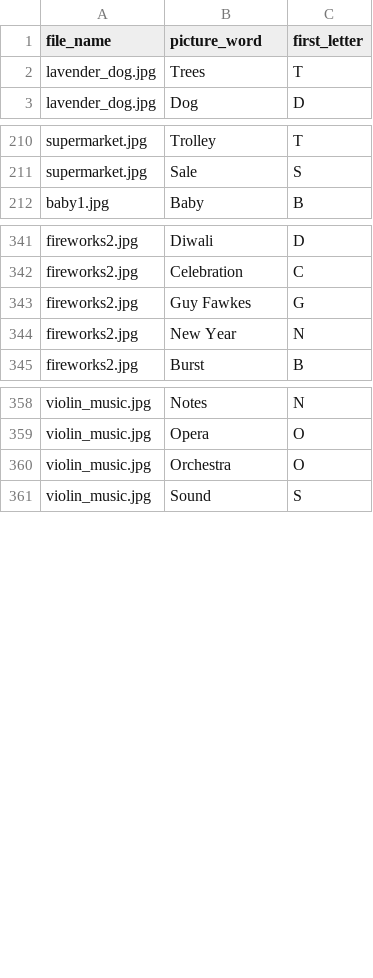
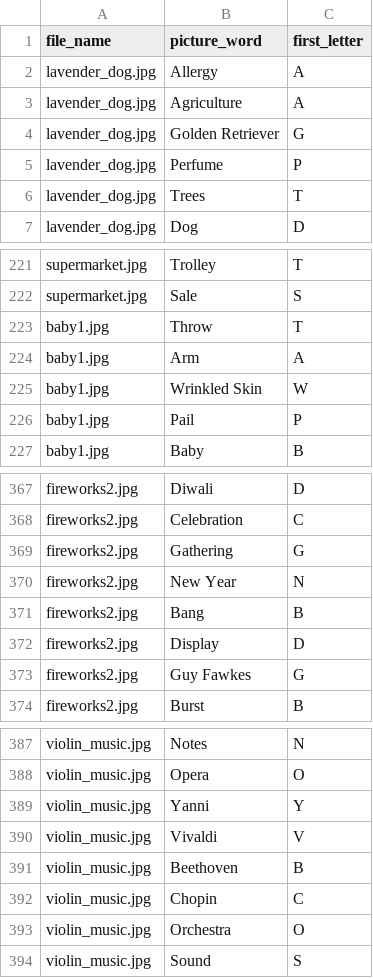
Before and after one commit to ClozerUK/PixelFiles, a CSV file: vocabulary.csv, drawn as a sheet; only a part is shown, gaps mark what is left out; the diff covers the shown part only.

```diff
--- a/vocabulary.csv
+++ b/vocabulary.csv
@@ -1,2 +1,6 @@
 file_name,picture_word,first_letter
+lavender_dog.jpg,Allergy,A
+lavender_dog.jpg,Agriculture,A
+lavender_dog.jpg,Golden Retriever,G
+lavender_dog.jpg,Perfume,P
 lavender_dog.jpg,Trees,T
@@ -211,2 +222,6 @@ supermarket.jpg,Trolley,T
 supermarket.jpg,Sale,S
+baby1.jpg,Throw,T
+baby1.jpg,Arm,A
+baby1.jpg,Wrinkled Skin,W
+baby1.jpg,Pail,P
 baby1.jpg,Baby,B
@@ -342,4 +368,7 @@ fireworks2.jpg,Diwali,D
 fireworks2.jpg,Celebration,C
+fireworks2.jpg,Gathering,G
+fireworks2.jpg,New Year,N
+fireworks2.jpg,Bang,B
+fireworks2.jpg,Display,D
 fireworks2.jpg,Guy Fawkes,G
-fireworks2.jpg,New Year,N
 fireworks2.jpg,Burst,B
@@ -359,2 +388,6 @@ violin_music.jpg,Notes,N
 violin_music.jpg,Opera,O
+violin_music.jpg,Yanni,Y
+violin_music.jpg,Vivaldi,V
+violin_music.jpg,Beethoven,B
+violin_music.jpg,Chopin,C
 violin_music.jpg,Orchestra,O
```
Also changed, not shown: 31 added rows, 1 removed row, 1 moved row and 1 edited cell elsewhere in this file.
